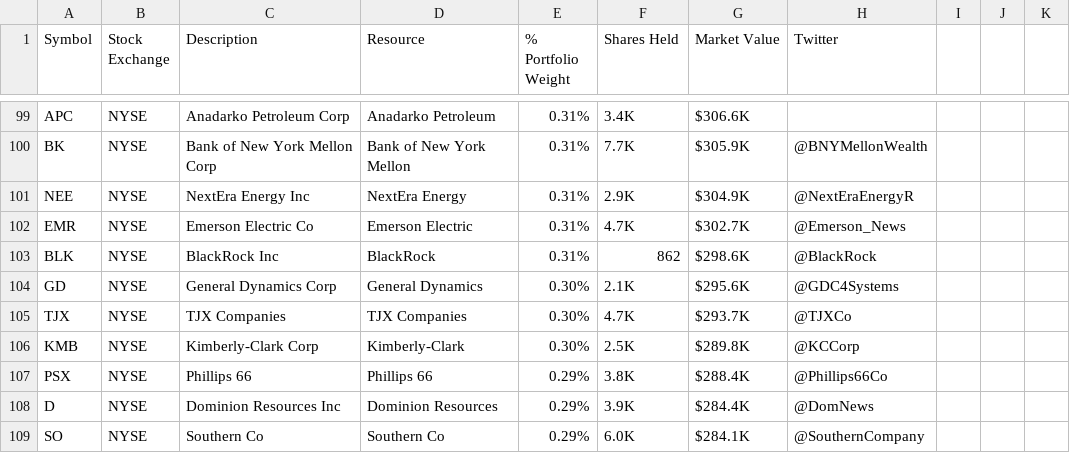
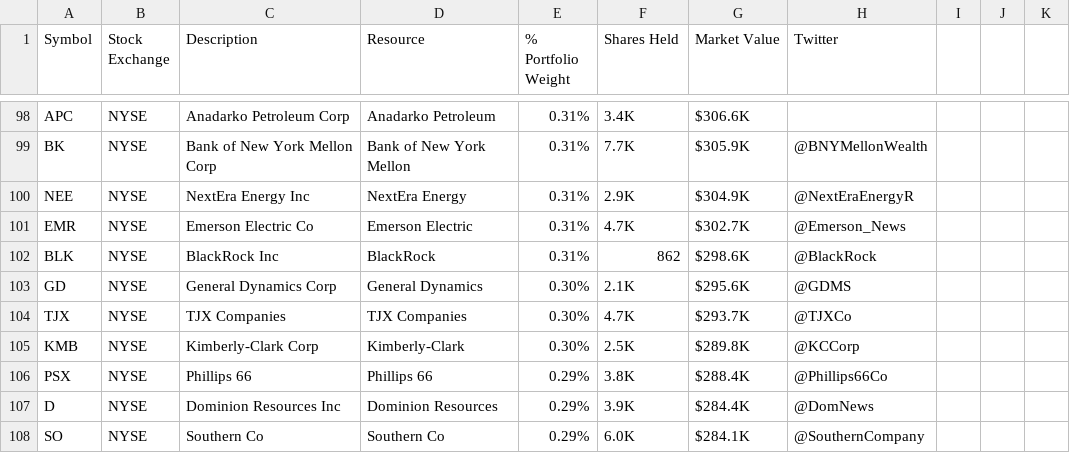
Before and after one commit to ywcui1990/numenta-apps, a CSV file: taurus.metric_collectors/taurus/metric_collectors/metric_csv_archive/metrics.csv, drawn as a sheet; only a part is shown, gaps mark what is left out; the diff covers the shown part only.

```diff
--- a/taurus.metric_collectors/taurus/metric_collectors/metric_csv_archive/metrics.csv
+++ b/taurus.metric_collectors/taurus/metric_collectors/metric_csv_archive/metrics.csv
@@ -103,3 +102,3 @@ EMR,NYSE,Emerson Electric Co,Emerson Electric,0.31%,4.7K,$302.7K,@Emerson_News,,
 BLK,NYSE,BlackRock Inc,BlackRock,0.31%,862,$298.6K,@BlackRock,,,
-GD,NYSE,General Dynamics Corp,General Dynamics,0.30%,2.1K,$295.6K,@GDC4Systems,,,
+GD,NYSE,General Dynamics Corp,General Dynamics,0.30%,2.1K,$295.6K,@GDMS,,,
 TJX,NYSE,TJX Companies,TJX Companies,0.30%,4.7K,$293.7K,@TJXCo,,,
```
Also changed, not shown: 2 removed rows and 10 edited cells elsewhere in this file, 38 other files.
